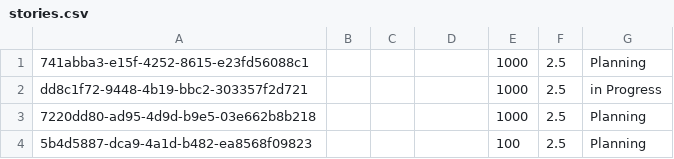
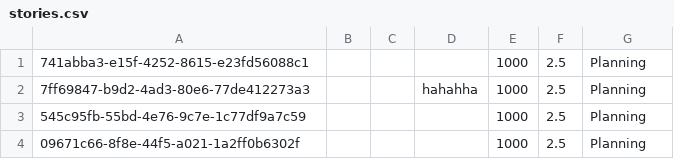
Before and after one commit to flachdaniel/super-sprinter-3000-flachdaniel, a CSV file: stories.csv, drawn as a sheet.

```diff
--- a/stories.csv
+++ b/stories.csv
@@ -1,4 +1,4 @@
 741abba3-e15f-4252-8615-e23fd56088c1,,,,1000,2.5,Planning
-dd8c1f72-9448-4b19-bbc2-303357f2d721,,,,1000,2.5,in Progress
-7220dd80-ad95-4d9d-b9e5-03e662b8b218,,,,1000,2.5,Planning
-5b4d5887-dca9-4a1d-b482-ea8568f09823,,,,100,2.5,Planning
+7ff69847-b9d2-4ad3-80e6-77de412273a3,,,hahahha,1000,2.5,Planning
+545c95fb-55bd-4e76-9c7e-1c77df9a7c59,,,,1000,2.5,Planning
+09671c66-8f8e-44f5-a021-1a2ff0b6302f,,,,1000,2.5,Planning
```
Also changed, not shown: 1 other file.
